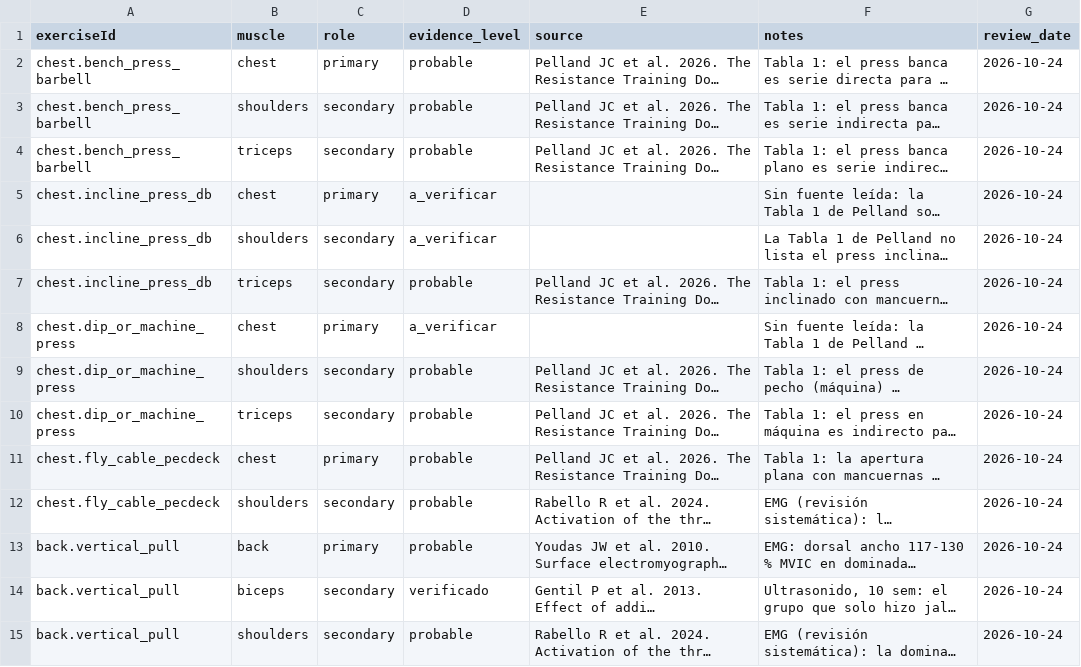
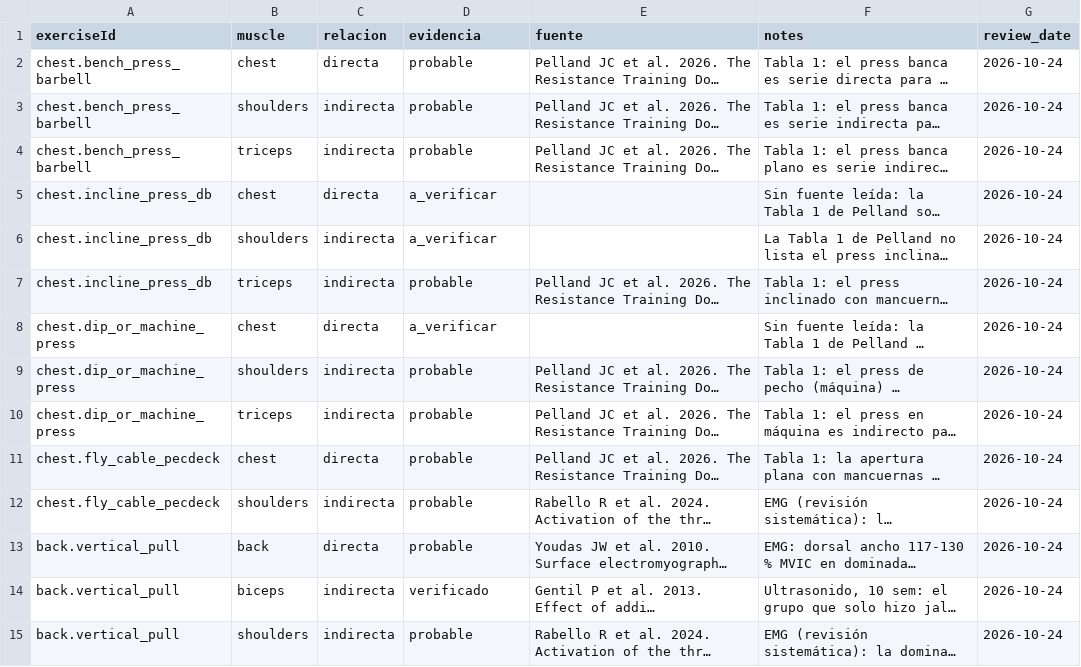
Before and after one commit to Posio07/Training-Agent, a CSV file: data/exercise-muscles.csv, drawn as a sheet; only a part is shown; long unchanged cells end in …; the diff covers the shown part only; the diff names each change by its address in the sheet, - before the commit and + after, or states it on an @@ line.

```diff
--- a/data/exercise-muscles.csv
+++ b/data/exercise-muscles.csv
-C1: role
+C1: relacion
-D1: evidence_level
+D1: evidencia
-E1: source
+E1: fuente
-C2 (relacion): primary
+C2 (relacion): directa
-C3:C4 (relacion): secondary
+C3:C4 (relacion): indirecta
-C5 (relacion): primary
+C5 (relacion): directa
-C6:C7 (relacion): secondary
+C6:C7 (relacion): indirecta
-C8 (relacion): primary
+C8 (relacion): directa
-C9:C10 (relacion): secondary
+C9:C10 (relacion): indirecta
-C11 (relacion): primary
+C11 (relacion): directa
-C12 (relacion): secondary
+C12 (relacion): indirecta
-C13 (relacion): primary
+C13 (relacion): directa
-C14:C15 (relacion): secondary
+C14:C15 (relacion): indirecta
```
Also changed, not shown: 55 edited cells elsewhere in this file, 9 other files.
